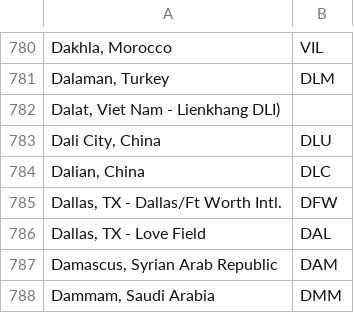
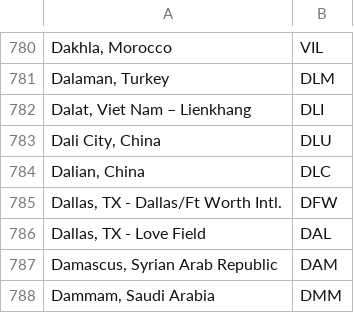
Before and after one commit to Kanna19/TAMFLIP, a CSV file: tamflip/static/dataset/airport-codes.csv, drawn as a sheet; only a part is shown, gaps mark what is left out.

Commit message:
Updated formatting in forms, fixed invalid entry in csv file

```diff
--- a/tamflip/static/dataset/airport-codes.csv
+++ b/tamflip/static/dataset/airport-codes.csv
@@ -781,3 +781,3 @@
 "Dalaman, Turkey ",DLM
-"Dalat, Viet Nam - Lienkhang DLI)",
+"Dalat, Viet Nam – Lienkhang",DLI
 "Dali City, China ",DLU
```
Also changed, not shown: 1 other file.
